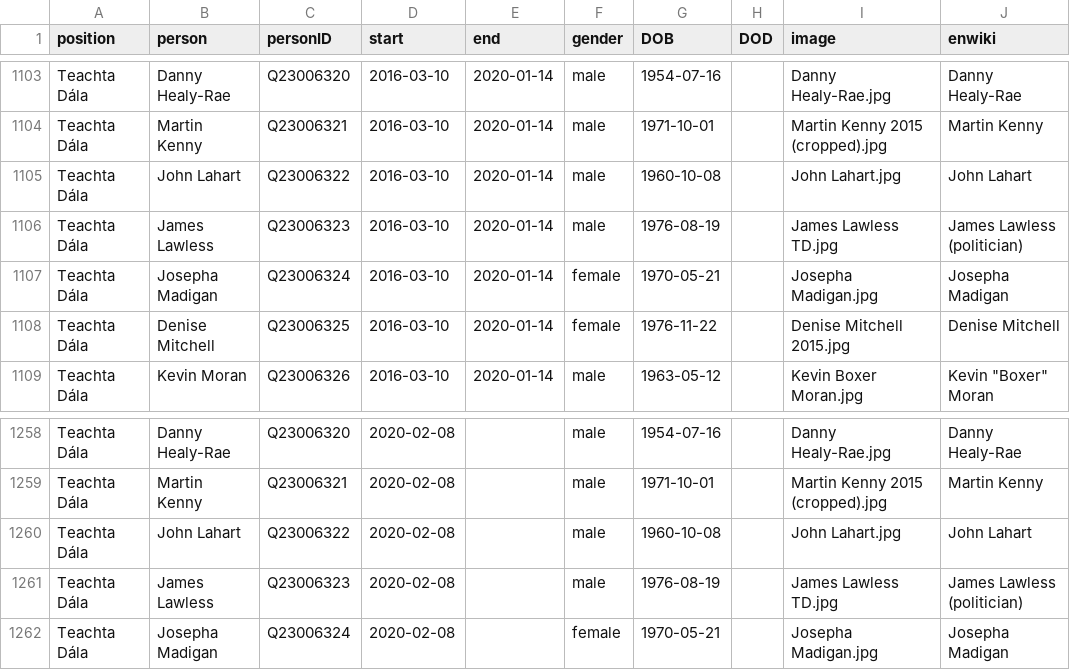
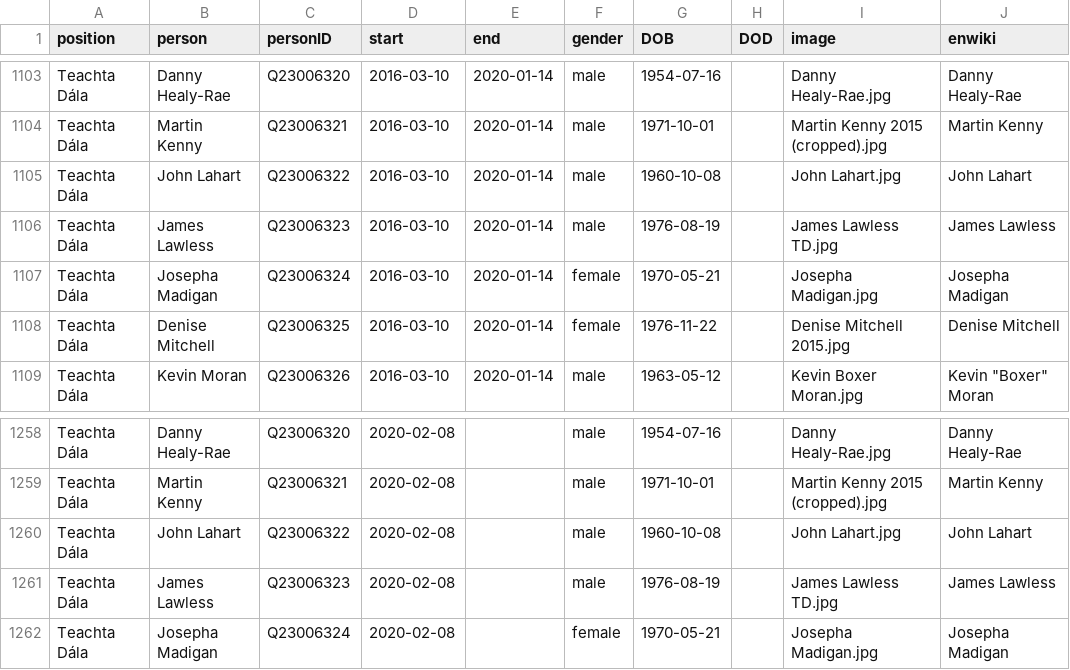
Before and after one commit to every-politician-scrapers/ireland-ministers, a CSV file: html/legislators.csv, drawn as a sheet; only a part is shown, gaps mark what is left out.

Commit message:
PCB update

```diff
--- a/html/legislators.csv
+++ b/html/legislators.csv
@@ -1105,3 +1105,3 @@ Teachta Dála,Martin Kenny,Q23006321,2016-03-10,2020-01-14,male,1971-10-01,,Mart
 Teachta Dála,John Lahart,Q23006322,2016-03-10,2020-01-14,male,1960-10-08,,John Lahart.jpg,John Lahart
-Teachta Dála,James Lawless,Q23006323,2016-03-10,2020-01-14,male,1976-08-19,,James Lawless TD.jpg,James Lawless (politician)
+Teachta Dála,James Lawless,Q23006323,2016-03-10,2020-01-14,male,1976-08-19,,James Lawless TD.jpg,James Lawless
 Teachta Dála,Josepha Madigan,Q23006324,2016-03-10,2020-01-14,female,1970-05-21,,Josepha Madigan.jpg,Josepha Madigan
@@ -1260,3 +1260,3 @@ Teachta Dála,Martin Kenny,Q23006321,2020-02-08,,male,1971-10-01,,Martin Kenny 2
 Teachta Dála,John Lahart,Q23006322,2020-02-08,,male,1960-10-08,,John Lahart.jpg,John Lahart
-Teachta Dála,James Lawless,Q23006323,2020-02-08,,male,1976-08-19,,James Lawless TD.jpg,James Lawless (politician)
+Teachta Dála,James Lawless,Q23006323,2020-02-08,,male,1976-08-19,,James Lawless TD.jpg,James Lawless
 Teachta Dála,Josepha Madigan,Q23006324,2020-02-08,,female,1970-05-21,,Josepha Madigan.jpg,Josepha Madigan
```
